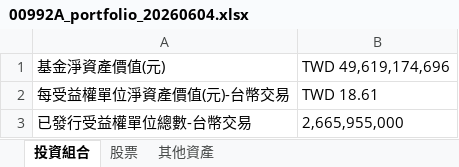
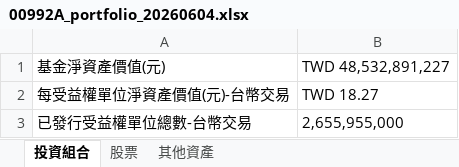
Before and after one commit to 4ru1013/capital-etf-00992a-portfolio, an Excel workbook: data/raw/00992A_portfolio_20260604.xlsx, sheet 投資組合, drawn as a sheet; values as stored, in another font and other column widths than the file's, no borders; the diff names each change by its address in the sheet, - before the commit and + after, or states it on an @@ line.

```diff
--- a/data/raw/00992A_portfolio_20260604.xlsx (sheet 投資組合)
+++ b/data/raw/00992A_portfolio_20260604.xlsx (sheet 投資組合)
-B1: TWD 49,619,174,696
+B1: TWD 48,532,891,227
-B2: TWD 18.61
+B2: TWD 18.27
-B3: 2,665,955,000
+B3: 2,655,955,000
```
Also changed, not shown: sheet 股票, sheet 其他資產, 5 other files.
